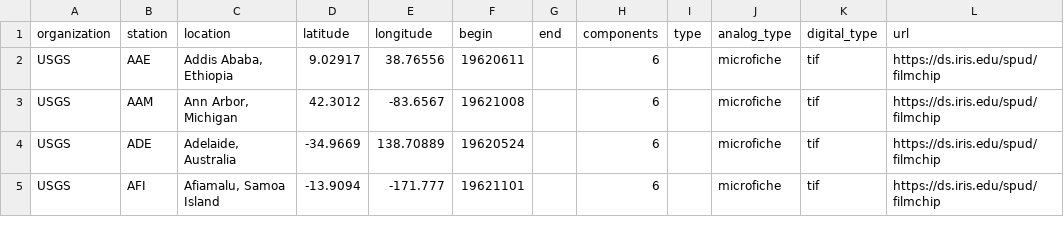
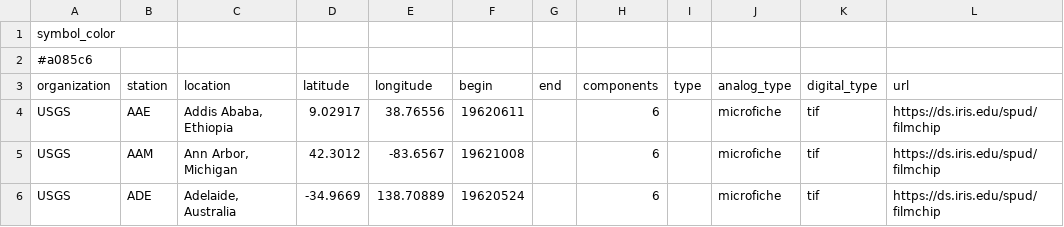
Before and after one commit to legacy-seismic-data/legacy-seismic-data.github.io, a CSV file: station_data/WWSSN.csv, drawn as a sheet; only a part is shown; the shorter side is filled out with more unchanged rows; the diff names each change by its address in the sheet, - before the commit and + after, or states it on an @@ line.

```diff
--- a/station_data/WWSSN.csv
+++ b/station_data/WWSSN.csv
+row 1: symbol_color
+row 2: #a085c6
```
Also changed, not shown: station_data/ASL.csv, station_data/Carnegie.csv.
